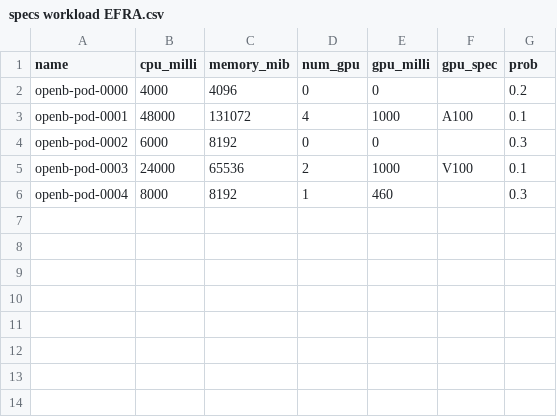
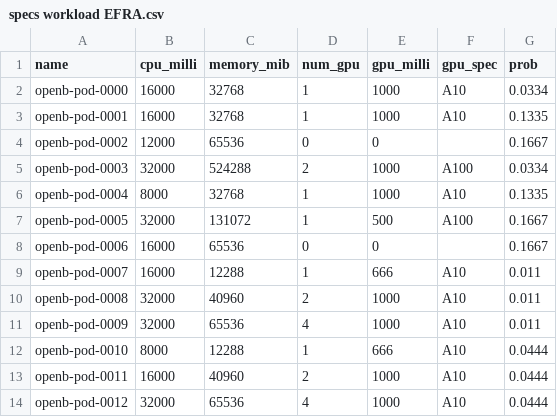
Before and after one commit to Fr4nz83/PWR-plugin-kubernetes, a CSV file: data/EFRA/specs workload EFRA.csv, drawn as a sheet.

Commit message:
Update EFRA simulation folder.

```diff
--- a/data/EFRA/specs workload EFRA.csv
+++ b/data/EFRA/specs workload EFRA.csv
@@ -1,6 +1,14 @@
 name,cpu_milli,memory_mib,num_gpu,gpu_milli,gpu_spec,prob
-openb-pod-0000,4000,4096,0,0,,0.2
-openb-pod-0001,48000,131072,4,1000,A100,0.1
-openb-pod-0002,6000,8192,0,0,,0.3
-openb-pod-0003,24000,65536,2,1000,V100,0.1
-openb-pod-0004,8000,8192,1,460,,0.3
+openb-pod-0000,16000,32768,1,1000,A10,0.0334
+openb-pod-0001,16000,32768,1,1000,A10,0.1335
+openb-pod-0002,12000,65536,0,0,,0.1667
+openb-pod-0003,32000,524288,2,1000,A100,0.0334
+openb-pod-0004,8000,32768,1,1000,A10,0.1335
+openb-pod-0005,32000,131072,1,500,A100,0.1667
+openb-pod-0006,16000,65536,0,0,,0.1667
+openb-pod-0007,16000,12288,1,666,A10,0.011
+openb-pod-0008,32000,40960,2,1000,A10,0.011
+openb-pod-0009,32000,65536,4,1000,A10,0.011
+openb-pod-0010,8000,12288,1,666,A10,0.0444
+openb-pod-0011,16000,40960,2,1000,A10,0.0444
+openb-pod-0012,32000,65536,4,1000,A10,0.0444
```
Also changed, not shown: 10 other files.
